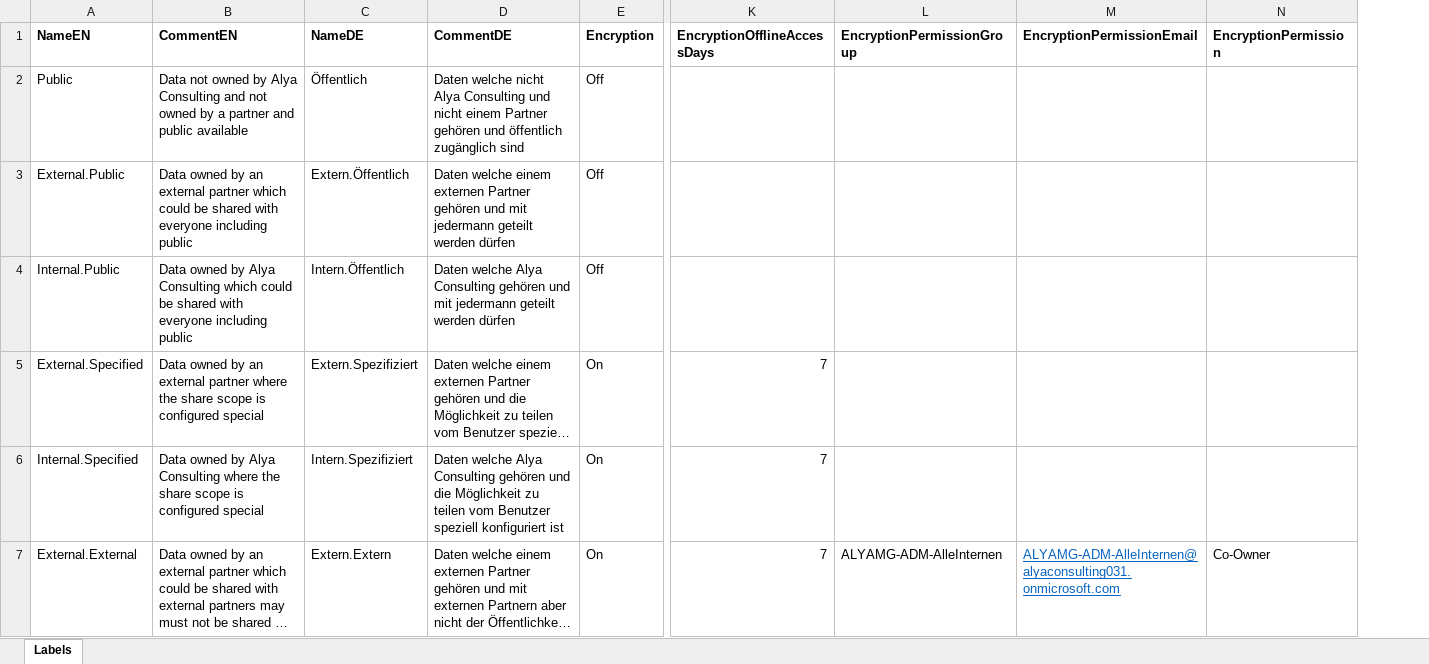
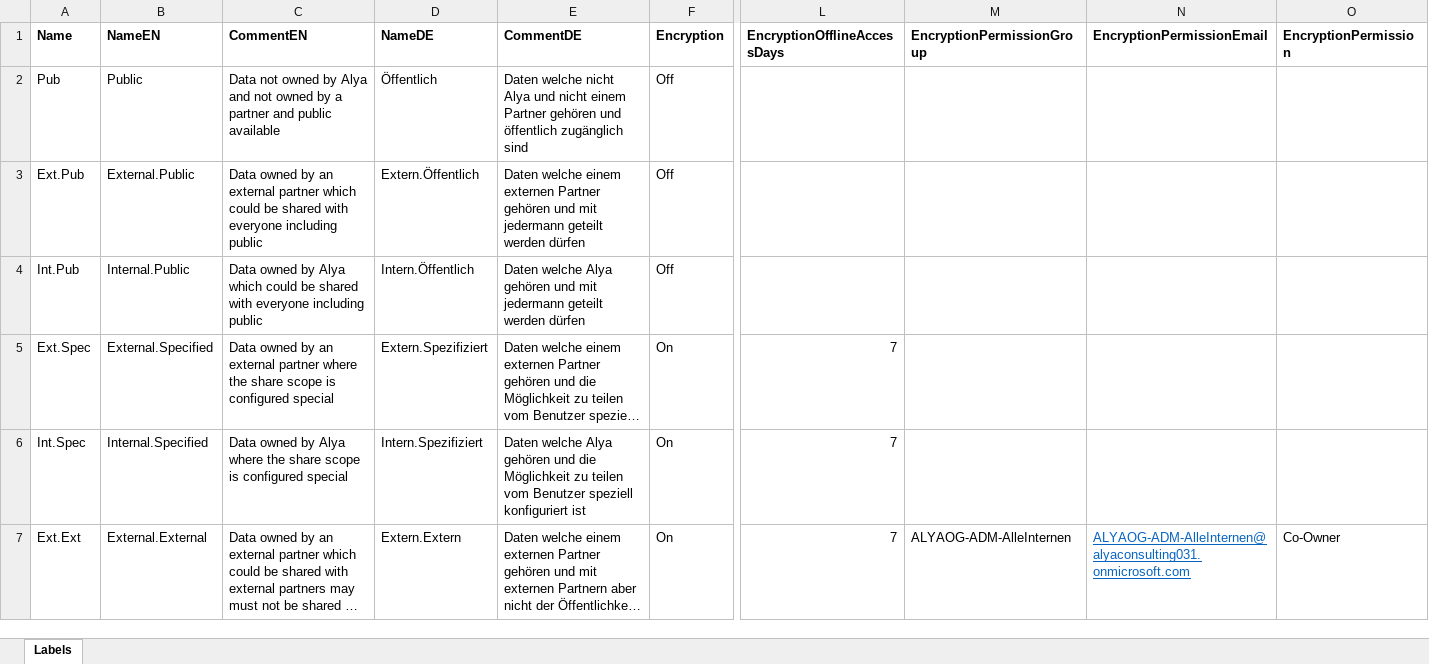
Before and after one commit to AlyaKoni/ALYADO-ADM-Public, an Excel workbook: data/aip/Labels.xlsx, sheet Labels, drawn as a sheet; only a part is shown, gaps mark what is left out; long unchanged cells end in …; values as stored, in another font and other column widths than the file's, no borders; addresses are those after the commit; the diff covers the shown part only; the diff names each change by its address in the sheet, - before the commit and + after, or states it on an @@ line.

```diff
--- a/data/aip/Labels.xlsx (sheet Labels)
+++ b/data/aip/Labels.xlsx (sheet Labels)
+column A (Name), rows 2-7: Pub | Ext.Pub | Int.Pub | Ext.Spec | Int.Spec | Ext.Ext
-C2 (CommentEN): …by Alya Consulting and not…
+C2 (CommentEN): …by Alya and not…
-E2 (CommentDE): …nicht Alya Consulting und nicht…
+E2 (CommentDE): …nicht Alya und nicht…
-C4 (CommentEN): …by Alya Consulting which could…
+C4 (CommentEN): …by Alya which could…
-E4 (CommentDE): …welche Alya Consulting gehören und…
+E4 (CommentDE): …welche Alya gehören und…
-C6 (CommentEN): …by Alya Consulting where the…
+C6 (CommentEN): …by Alya where the…
-E6 (CommentDE): …welche Alya Consulting gehören und…
+E6 (CommentDE): …welche Alya gehören und…
-M7 (EncryptionPermissionGroup): ALYAMG-ADM-AlleInternen
+M7 (EncryptionPermissionGroup): ALYAOG-ADM-AlleInternen
-N7 (EncryptionPermissionEmail): ALYAMG-ADM-AlleInternen@alyaconsulting031.onmicrosoft.com
+N7 (EncryptionPermissionEmail): ALYAOG-ADM-AlleInternen@alyaconsulting031.onmicrosoft.com
```
Also changed, not shown: 14 edited cells elsewhere in this sheet, data/aip/PublishProfiles.xlsx.
